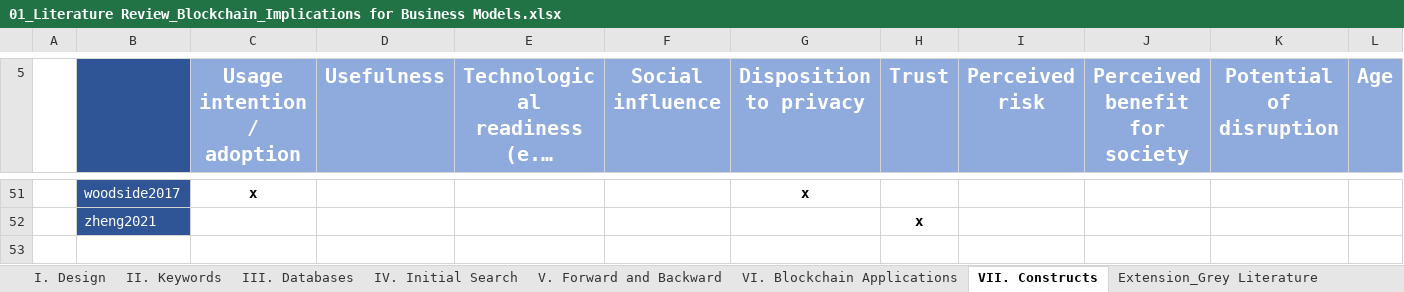
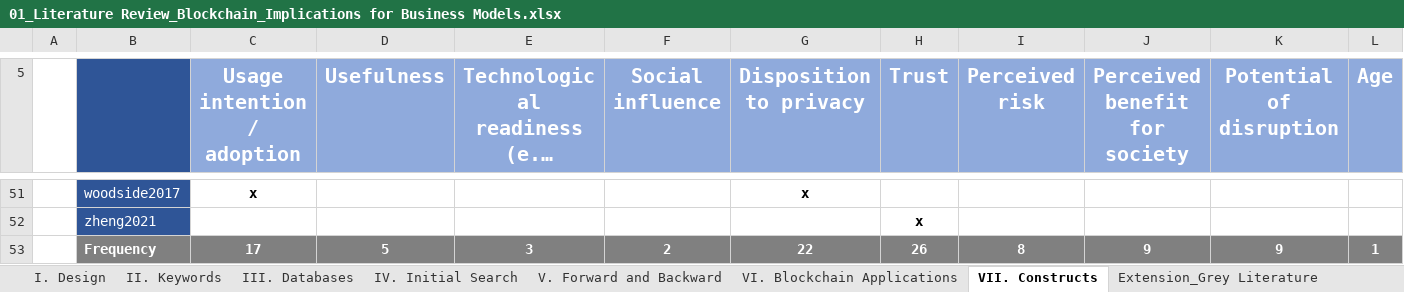
Before and after one commit to Kealy12/MA, an Excel workbook: 09_Literature_Review/01_Literature Review_Blockchain_Implications for Business Models.xlsx, sheet VII. Constructs, drawn as a sheet; only a part is shown, gaps mark what is left out; long unchanged cells end in …; values as stored, in another font and other column widths than the file's, no borders; conditional formats not drawn; rows hold the shown columns only; the diff names each change by its address in the sheet, - before the commit and + after, or states it on an @@ line.

Commit message:
finished Lit Review

```diff
--- a/09_Literature_Review/01_Literature Review_Blockchain_Implications for Business Models.xlsx (sheet VII. Constructs)
+++ b/09_Literature_Review/01_Literature Review_Blockchain_Implications for Business Models.xlsx (sheet VII. Constructs)
+row 53:  | Frequency | 17 | 5 | 3 | 2 | 22 | 26 | 8 | 9 | 9 | 1
```
Also changed, not shown: sheet VI. Blockchain Applications.
